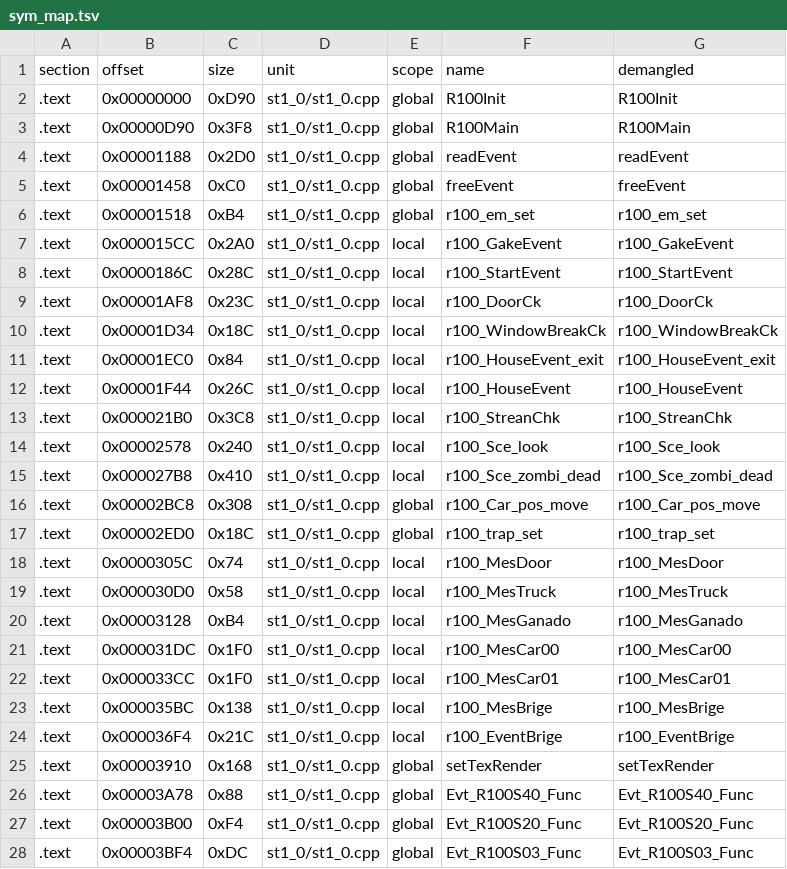
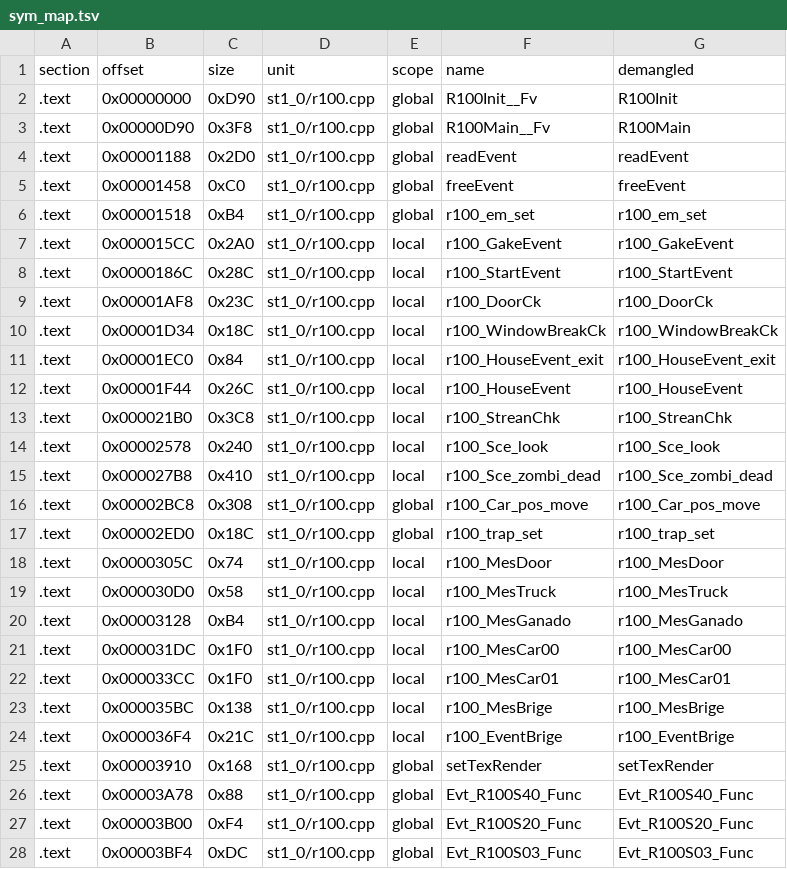
Before and after one commit to Penguinjanator/re4, a TSV file: config/G4BE08/modules/st1_0/sym_map.tsv, drawn as a sheet; only a part is shown; the diff covers the shown part only.

```diff
--- a/config/G4BE08/modules/st1_0/sym_map.tsv
+++ b/config/G4BE08/modules/st1_0/sym_map.tsv
@@ -1,28 +1,28 @@
 section	offset	size	unit	scope	name	demangled
-.text	0x00000000	0xD90	st1_0/st1_0.cpp	global	R100Init	R100Init
-.text	0x00000D90	0x3F8	st1_0/st1_0.cpp	global	R100Main	R100Main
-.text	0x00001188	0x2D0	st1_0/st1_0.cpp	global	readEvent	readEvent
-.text	0x00001458	0xC0	st1_0/st1_0.cpp	global	freeEvent	freeEvent
-.text	0x00001518	0xB4	st1_0/st1_0.cpp	global	r100_em_set	r100_em_set
-.text	0x000015CC	0x2A0	st1_0/st1_0.cpp	local	r100_GakeEvent	r100_GakeEvent
-.text	0x0000186C	0x28C	st1_0/st1_0.cpp	local	r100_StartEvent	r100_StartEvent
-.text	0x00001AF8	0x23C	st1_0/st1_0.cpp	local	r100_DoorCk	r100_DoorCk
-.text	0x00001D34	0x18C	st1_0/st1_0.cpp	local	r100_WindowBreakCk	r100_WindowBreakCk
-.text	0x00001EC0	0x84	st1_0/st1_0.cpp	local	r100_HouseEvent_exit	r100_HouseEvent_exit
-.text	0x00001F44	0x26C	st1_0/st1_0.cpp	local	r100_HouseEvent	r100_HouseEvent
-.text	0x000021B0	0x3C8	st1_0/st1_0.cpp	local	r100_StreanChk	r100_StreanChk
-.text	0x00002578	0x240	st1_0/st1_0.cpp	local	r100_Sce_look	r100_Sce_look
-.text	0x000027B8	0x410	st1_0/st1_0.cpp	local	r100_Sce_zombi_dead	r100_Sce_zombi_dead
-.text	0x00002BC8	0x308	st1_0/st1_0.cpp	global	r100_Car_pos_move	r100_Car_pos_move
-.text	0x00002ED0	0x18C	st1_0/st1_0.cpp	global	r100_trap_set	r100_trap_set
-.text	0x0000305C	0x74	st1_0/st1_0.cpp	local	r100_MesDoor	r100_MesDoor
-.text	0x000030D0	0x58	st1_0/st1_0.cpp	local	r100_MesTruck	r100_MesTruck
-.text	0x00003128	0xB4	st1_0/st1_0.cpp	local	r100_MesGanado	r100_MesGanado
-.text	0x000031DC	0x1F0	st1_0/st1_0.cpp	local	r100_MesCar00	r100_MesCar00
-.text	0x000033CC	0x1F0	st1_0/st1_0.cpp	local	r100_MesCar01	r100_MesCar01
-.text	0x000035BC	0x138	st1_0/st1_0.cpp	local	r100_MesBrige	r100_MesBrige
-.text	0x000036F4	0x21C	st1_0/st1_0.cpp	local	r100_EventBrige	r100_EventBrige
-.text	0x00003910	0x168	st1_0/st1_0.cpp	global	setTexRender	setTexRender
-.text	0x00003A78	0x88	st1_0/st1_0.cpp	global	Evt_R100S40_Func	Evt_R100S40_Func
-.text	0x00003B00	0xF4	st1_0/st1_0.cpp	global	Evt_R100S20_Func	Evt_R100S20_Func
-.text	0x00003BF4	0xDC	st1_0/st1_0.cpp	global	Evt_R100S03_Func	Evt_R100S03_Func
+.text	0x00000000	0xD90	st1_0/r100.cpp	global	R100Init__Fv	R100Init
+.text	0x00000D90	0x3F8	st1_0/r100.cpp	global	R100Main__Fv	R100Main
+.text	0x00001188	0x2D0	st1_0/r100.cpp	global	readEvent	readEvent
+.text	0x00001458	0xC0	st1_0/r100.cpp	global	freeEvent	freeEvent
+.text	0x00001518	0xB4	st1_0/r100.cpp	global	r100_em_set	r100_em_set
+.text	0x000015CC	0x2A0	st1_0/r100.cpp	local	r100_GakeEvent	r100_GakeEvent
+.text	0x0000186C	0x28C	st1_0/r100.cpp	local	r100_StartEvent	r100_StartEvent
+.text	0x00001AF8	0x23C	st1_0/r100.cpp	local	r100_DoorCk	r100_DoorCk
+.text	0x00001D34	0x18C	st1_0/r100.cpp	local	r100_WindowBreakCk	r100_WindowBreakCk
+.text	0x00001EC0	0x84	st1_0/r100.cpp	local	r100_HouseEvent_exit	r100_HouseEvent_exit
+.text	0x00001F44	0x26C	st1_0/r100.cpp	local	r100_HouseEvent	r100_HouseEvent
+.text	0x000021B0	0x3C8	st1_0/r100.cpp	local	r100_StreanChk	r100_StreanChk
+.text	0x00002578	0x240	st1_0/r100.cpp	local	r100_Sce_look	r100_Sce_look
+.text	0x000027B8	0x410	st1_0/r100.cpp	local	r100_Sce_zombi_dead	r100_Sce_zombi_dead
+.text	0x00002BC8	0x308	st1_0/r100.cpp	global	r100_Car_pos_move	r100_Car_pos_move
+.text	0x00002ED0	0x18C	st1_0/r100.cpp	global	r100_trap_set	r100_trap_set
+.text	0x0000305C	0x74	st1_0/r100.cpp	local	r100_MesDoor	r100_MesDoor
+.text	0x000030D0	0x58	st1_0/r100.cpp	local	r100_MesTruck	r100_MesTruck
+.text	0x00003128	0xB4	st1_0/r100.cpp	local	r100_MesGanado	r100_MesGanado
+.text	0x000031DC	0x1F0	st1_0/r100.cpp	local	r100_MesCar00	r100_MesCar00
+.text	0x000033CC	0x1F0	st1_0/r100.cpp	local	r100_MesCar01	r100_MesCar01
+.text	0x000035BC	0x138	st1_0/r100.cpp	local	r100_MesBrige	r100_MesBrige
+.text	0x000036F4	0x21C	st1_0/r100.cpp	local	r100_EventBrige	r100_EventBrige
+.text	0x00003910	0x168	st1_0/r100.cpp	global	setTexRender	setTexRender
+.text	0x00003A78	0x88	st1_0/r100.cpp	global	Evt_R100S40_Func	Evt_R100S40_Func
+.text	0x00003B00	0xF4	st1_0/r100.cpp	global	Evt_R100S20_Func	Evt_R100S20_Func
+.text	0x00003BF4	0xDC	st1_0/r100.cpp	global	Evt_R100S03_Func	Evt_R100S03_Func
```
Also changed, not shown: 160 edited cells elsewhere in this file, config/G4BE08/modules/em10/sym_map.tsv, config/G4BE08/modules/st1_1/sym_map.tsv, 46 other files.
